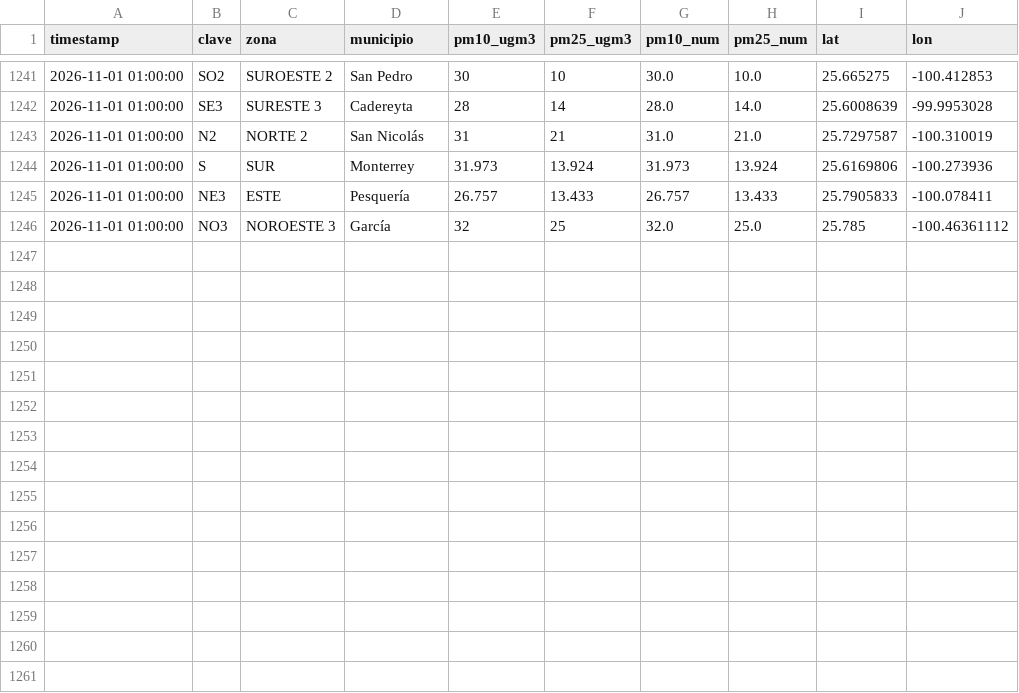
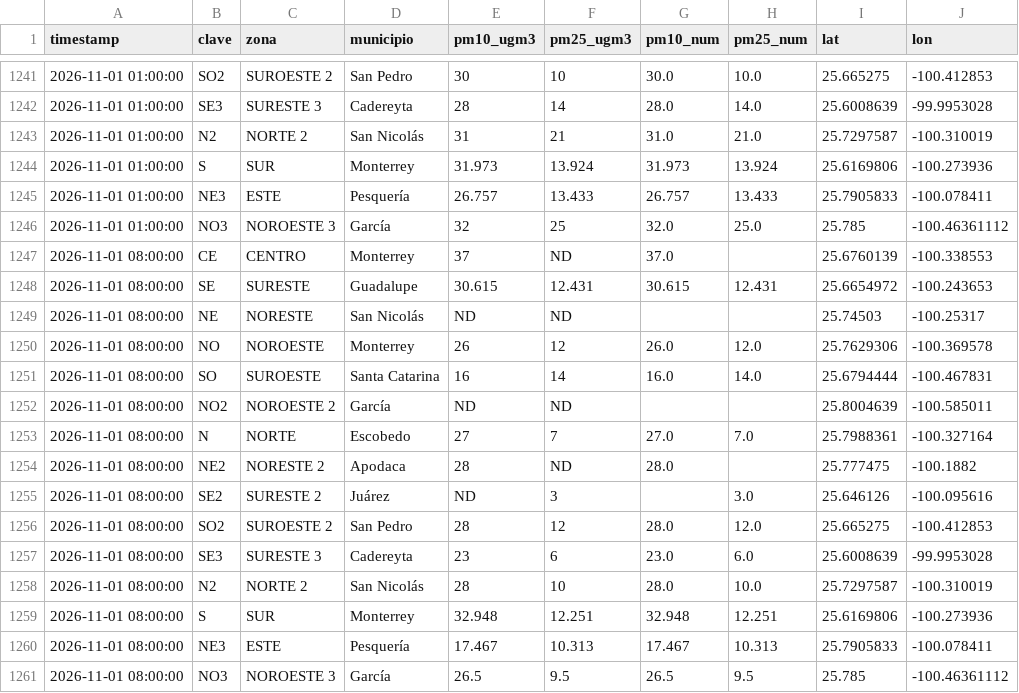
Before and after one commit to vasquez-roberto/capturaDatos_SIMA, a CSV file: sima_historico.csv, drawn as a sheet; only a part is shown, gaps mark what is left out; the diff names each change by its address in the sheet, - before the commit and + after, or states it on an @@ line.

```diff
--- a/sima_historico.csv
+++ b/sima_historico.csv
+row 1247: 2026-11-01 08:00:00 | CE | CENTRO | Monterrey | 37 | ND | 37.0 |  | 25.6760139 | -100.338553
+row 1248: 2026-11-01 08:00:00 | SE | SURESTE | Guadalupe | 30.615 | 12.431 | 30.615 | 12.431 | 25.6654972 | -100.243653
+row 1249: 2026-11-01 08:00:00 | NE | NORESTE | San Nicolás | ND | ND |  |  | 25.74503 | -100.25317
+row 1250: 2026-11-01 08:00:00 | NO | NOROESTE | Monterrey | 26 | 12 | 26.0 | 12.0 | 25.7629306 | -100.369578
+row 1251: 2026-11-01 08:00:00 | SO | SUROESTE | Santa Catarina | 16 | 14 | 16.0 | 14.0 | 25.6794444 | -100.467831
+row 1252: 2026-11-01 08:00:00 | NO2 | NOROESTE 2 | García | ND | ND |  |  | 25.8004639 | -100.585011
+row 1253: 2026-11-01 08:00:00 | N | NORTE | Escobedo | 27 | 7 | 27.0 | 7.0 | 25.7988361 | -100.327164
+row 1254: 2026-11-01 08:00:00 | NE2 | NORESTE 2 | Apodaca | 28 | ND | 28.0 |  | 25.777475 | -100.1882
+row 1255: 2026-11-01 08:00:00 | SE2 | SURESTE 2 | Juárez | ND | 3 |  | 3.0 | 25.646126 | -100.095616
+row 1256: 2026-11-01 08:00:00 | SO2 | SUROESTE 2 | San Pedro | 28 | 12 | 28.0 | 12.0 | 25.665275 | -100.412853
+row 1257: 2026-11-01 08:00:00 | SE3 | SURESTE 3 | Cadereyta | 23 | 6 | 23.0 | 6.0 | 25.6008639 | -99.9953028
+row 1258: 2026-11-01 08:00:00 | N2 | NORTE 2 | San Nicolás | 28 | 10 | 28.0 | 10.0 | 25.7297587 | -100.310019
+row 1259: 2026-11-01 08:00:00 | S | SUR | Monterrey | 32.948 | 12.251 | 32.948 | 12.251 | 25.6169806 | -100.273936
+row 1260: 2026-11-01 08:00:00 | NE3 | ESTE | Pesquería | 17.467 | 10.313 | 17.467 | 10.313 | 25.7905833 | -100.078411
+row 1261: 2026-11-01 08:00:00 | NO3 | NOROESTE 3 | García | 26.5 | 9.5 | 26.5 | 9.5 | 25.785 | -100.46361112
```
Also changed, not shown: sima_lecturas_estaciones.csv, 1 other file.
